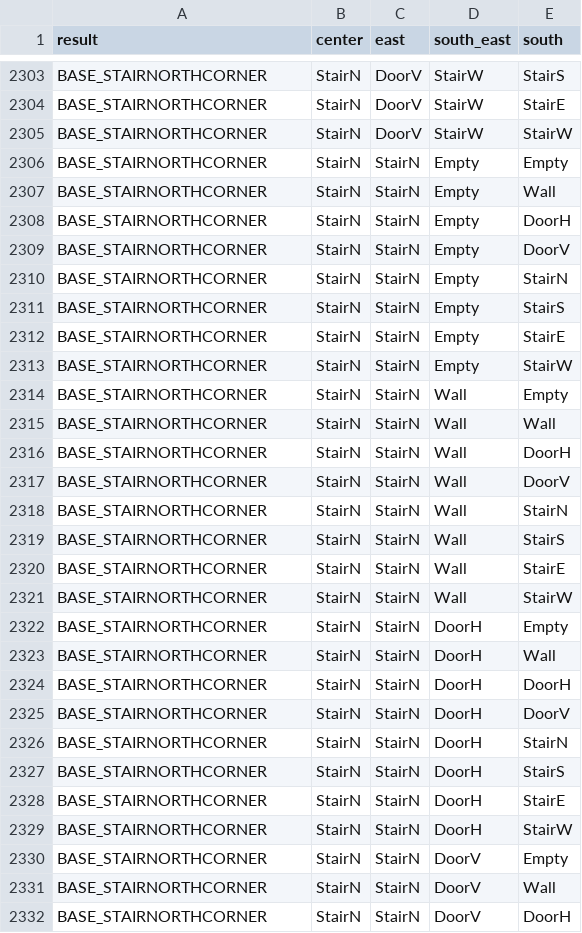
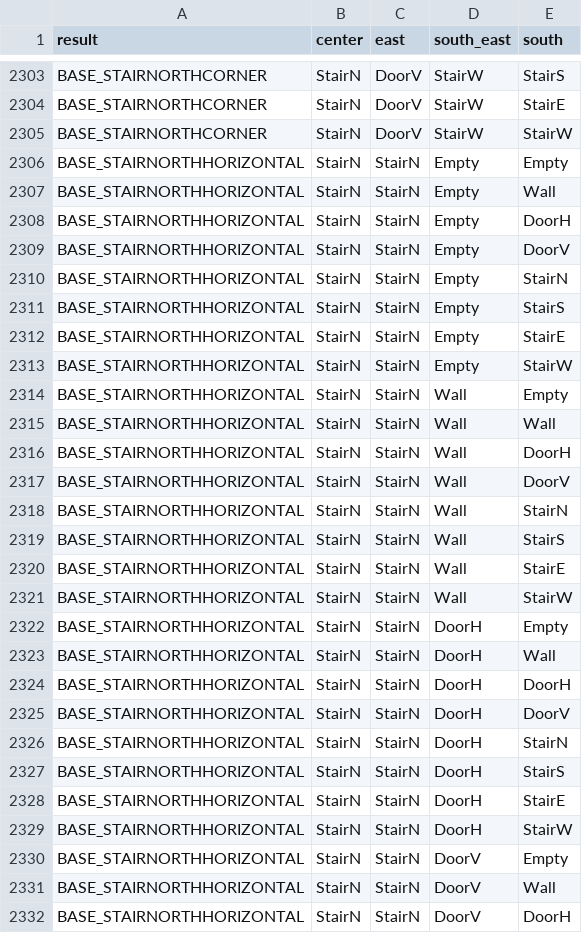
Before and after one commit to andrewhickman/warden-simulator, a CSV file: base.csv, drawn as a sheet; only a part is shown, gaps mark what is left out; the diff covers the shown part only.

```diff
--- a/base.csv
+++ b/base.csv
@@ -2305,28 +2305,28 @@ BASE_STAIRNORTHCORNER,StairN,DoorV,StairW,StairE
 BASE_STAIRNORTHCORNER,StairN,DoorV,StairW,StairW
-BASE_STAIRNORTHCORNER,StairN,StairN,Empty,Empty
-BASE_STAIRNORTHCORNER,StairN,StairN,Empty,Wall
-BASE_STAIRNORTHCORNER,StairN,StairN,Empty,DoorH
-BASE_STAIRNORTHCORNER,StairN,StairN,Empty,DoorV
-BASE_STAIRNORTHCORNER,StairN,StairN,Empty,StairN
-BASE_STAIRNORTHCORNER,StairN,StairN,Empty,StairS
-BASE_STAIRNORTHCORNER,StairN,StairN,Empty,StairE
-BASE_STAIRNORTHCORNER,StairN,StairN,Empty,StairW
-BASE_STAIRNORTHCORNER,StairN,StairN,Wall,Empty
-BASE_STAIRNORTHCORNER,StairN,StairN,Wall,Wall
-BASE_STAIRNORTHCORNER,StairN,StairN,Wall,DoorH
-BASE_STAIRNORTHCORNER,StairN,StairN,Wall,DoorV
-BASE_STAIRNORTHCORNER,StairN,StairN,Wall,StairN
-BASE_STAIRNORTHCORNER,StairN,StairN,Wall,StairS
-BASE_STAIRNORTHCORNER,StairN,StairN,Wall,StairE
-BASE_STAIRNORTHCORNER,StairN,StairN,Wall,StairW
-BASE_STAIRNORTHCORNER,StairN,StairN,DoorH,Empty
-BASE_STAIRNORTHCORNER,StairN,StairN,DoorH,Wall
-BASE_STAIRNORTHCORNER,StairN,StairN,DoorH,DoorH
-BASE_STAIRNORTHCORNER,StairN,StairN,DoorH,DoorV
-BASE_STAIRNORTHCORNER,StairN,StairN,DoorH,StairN
-BASE_STAIRNORTHCORNER,StairN,StairN,DoorH,StairS
-BASE_STAIRNORTHCORNER,StairN,StairN,DoorH,StairE
-BASE_STAIRNORTHCORNER,StairN,StairN,DoorH,StairW
-BASE_STAIRNORTHCORNER,StairN,StairN,DoorV,Empty
-BASE_STAIRNORTHCORNER,StairN,StairN,DoorV,Wall
-BASE_STAIRNORTHCORNER,StairN,StairN,DoorV,DoorH
+BASE_STAIRNORTHHORIZONTAL,StairN,StairN,Empty,Empty
+BASE_STAIRNORTHHORIZONTAL,StairN,StairN,Empty,Wall
+BASE_STAIRNORTHHORIZONTAL,StairN,StairN,Empty,DoorH
+BASE_STAIRNORTHHORIZONTAL,StairN,StairN,Empty,DoorV
+BASE_STAIRNORTHHORIZONTAL,StairN,StairN,Empty,StairN
+BASE_STAIRNORTHHORIZONTAL,StairN,StairN,Empty,StairS
+BASE_STAIRNORTHHORIZONTAL,StairN,StairN,Empty,StairE
+BASE_STAIRNORTHHORIZONTAL,StairN,StairN,Empty,StairW
+BASE_STAIRNORTHHORIZONTAL,StairN,StairN,Wall,Empty
+BASE_STAIRNORTHHORIZONTAL,StairN,StairN,Wall,Wall
+BASE_STAIRNORTHHORIZONTAL,StairN,StairN,Wall,DoorH
+BASE_STAIRNORTHHORIZONTAL,StairN,StairN,Wall,DoorV
+BASE_STAIRNORTHHORIZONTAL,StairN,StairN,Wall,StairN
+BASE_STAIRNORTHHORIZONTAL,StairN,StairN,Wall,StairS
+BASE_STAIRNORTHHORIZONTAL,StairN,StairN,Wall,StairE
+BASE_STAIRNORTHHORIZONTAL,StairN,StairN,Wall,StairW
+BASE_STAIRNORTHHORIZONTAL,StairN,StairN,DoorH,Empty
+BASE_STAIRNORTHHORIZONTAL,StairN,StairN,DoorH,Wall
+BASE_STAIRNORTHHORIZONTAL,StairN,StairN,DoorH,DoorH
+BASE_STAIRNORTHHORIZONTAL,StairN,StairN,DoorH,DoorV
+BASE_STAIRNORTHHORIZONTAL,StairN,StairN,DoorH,StairN
+BASE_STAIRNORTHHORIZONTAL,StairN,StairN,DoorH,StairS
+BASE_STAIRNORTHHORIZONTAL,StairN,StairN,DoorH,StairE
+BASE_STAIRNORTHHORIZONTAL,StairN,StairN,DoorH,StairW
+BASE_STAIRNORTHHORIZONTAL,StairN,StairN,DoorV,Empty
+BASE_STAIRNORTHHORIZONTAL,StairN,StairN,DoorV,Wall
+BASE_STAIRNORTHHORIZONTAL,StairN,StairN,DoorV,DoorH
```
Also changed, not shown: 37 edited cells elsewhere in this file, 6 other files.
